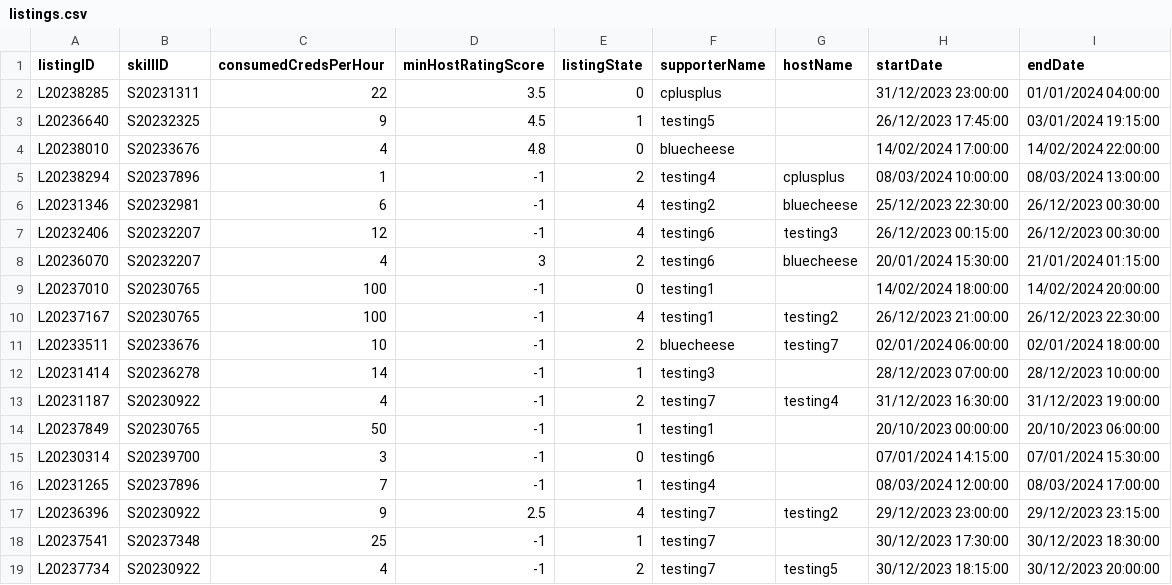
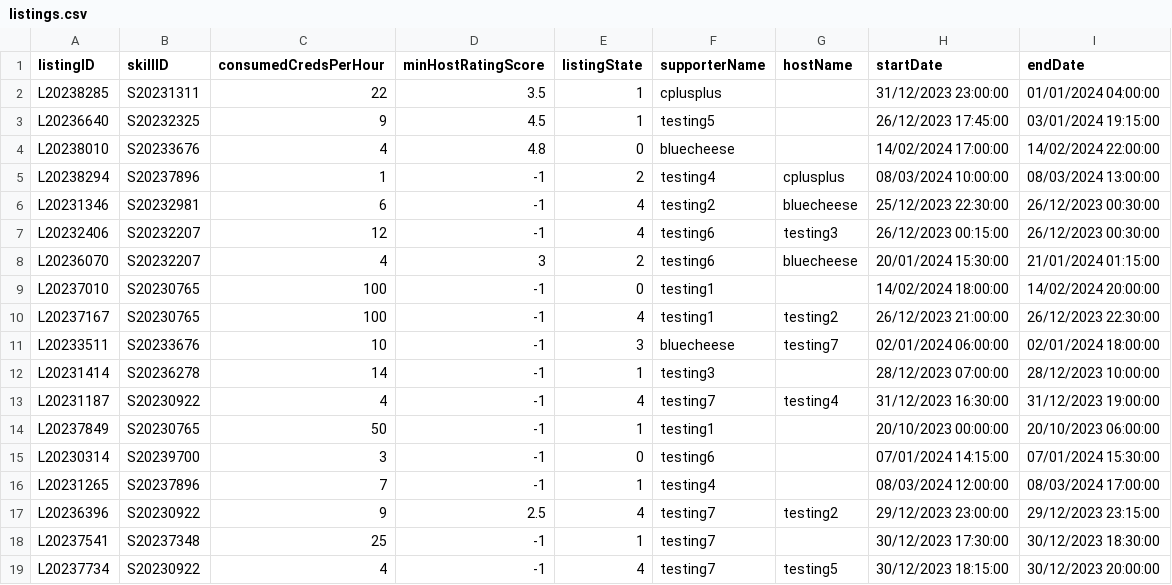
Before and after one commit to bleuucheese/EEET2482-COSC2082-2023C-GROUP14-TIMEBANKAPP, a CSV file: src/databases/listings.csv, drawn as a sheet.

```diff
--- a/src/databases/listings.csv
+++ b/src/databases/listings.csv
@@ -1,3 +1,3 @@
 listingID,skillID,consumedCredsPerHour,minHostRatingScore,listingState,supporterName,hostName,startDate,endDate
-L20238285,S20231311,22,3.5,0,cplusplus,,31/12/2023 23:00:00,01/01/2024 04:00:00
+L20238285,S20231311,22,3.5,1,cplusplus,,31/12/2023 23:00:00,01/01/2024 04:00:00
 L20236640,S20232325,9,4.5,1,testing5,,26/12/2023 17:45:00,03/01/2024 19:15:00
@@ -10,5 +10,5 @@ L20237010,S20230765,100,-1,0,testing1,,14/02/2024 18:00:00,14/02/2024 20:00:00
 L20237167,S20230765,100,-1,4,testing1,testing2,26/12/2023 21:00:00,26/12/2023 22:30:00
-L20233511,S20233676,10,-1,2,bluecheese,testing7,02/01/2024 06:00:00,02/01/2024 18:00:00
+L20233511,S20233676,10,-1,3,bluecheese,testing7,02/01/2024 06:00:00,02/01/2024 18:00:00
 L20231414,S20236278,14,-1,1,testing3,,28/12/2023 07:00:00,28/12/2023 10:00:00
-L20231187,S20230922,4,-1,2,testing7,testing4,31/12/2023 16:30:00,31/12/2023 19:00:00
+L20231187,S20230922,4,-1,4,testing7,testing4,31/12/2023 16:30:00,31/12/2023 19:00:00
 L20237849,S20230765,50,-1,1,testing1,,20/10/2023 00:00:00,20/10/2023 06:00:00
@@ -18,2 +18,2 @@ L20236396,S20230922,9,2.5,4,testing7,testing2,29/12/2023 23:00:00,29/12/2023 23:
 L20237541,S20237348,25,-1,1,testing7,,30/12/2023 17:30:00,30/12/2023 18:30:00
-L20237734,S20230922,4,-1,2,testing7,testing5,30/12/2023 18:15:00,30/12/2023 20:00:00
+L20237734,S20230922,4,-1,4,testing7,testing5,30/12/2023 18:15:00,30/12/2023 20:00:00
```
Also changed, not shown: src/databases/reviews.csv, src/databases/users.csv, 5 other files.
